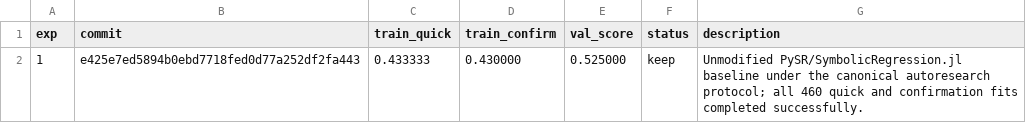
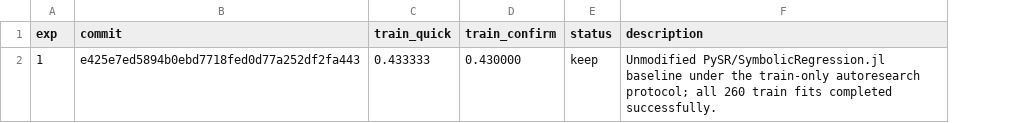
Before and after one commit to simonalford42/meta_sr, a TSV file: autoresearch_sr/results.tsv, drawn as a sheet; removed rows and columns are numbered as before the commit, all else as after; the diff names each change by its address in the sheet, - before the commit and + after, or states it on an @@ line.

Commit message:
Make PySR autoresearch selection train-only

```diff
--- a/autoresearch_sr/results.tsv
+++ b/autoresearch_sr/results.tsv
-column E (val_score), row 2: 0.525000
-F2 (description): …under the canonical autoresearch protocol; all 460 quick and confirmation fits completed…
+F2 (description): …under the train-only autoresearch protocol; all 260 train fits completed…
```
Also changed, not shown: 4 other files.
